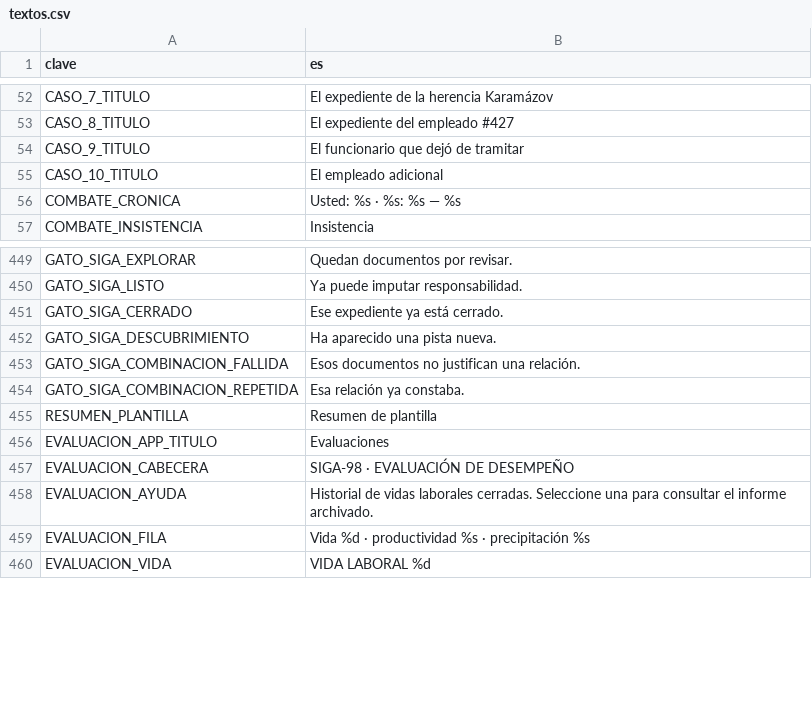
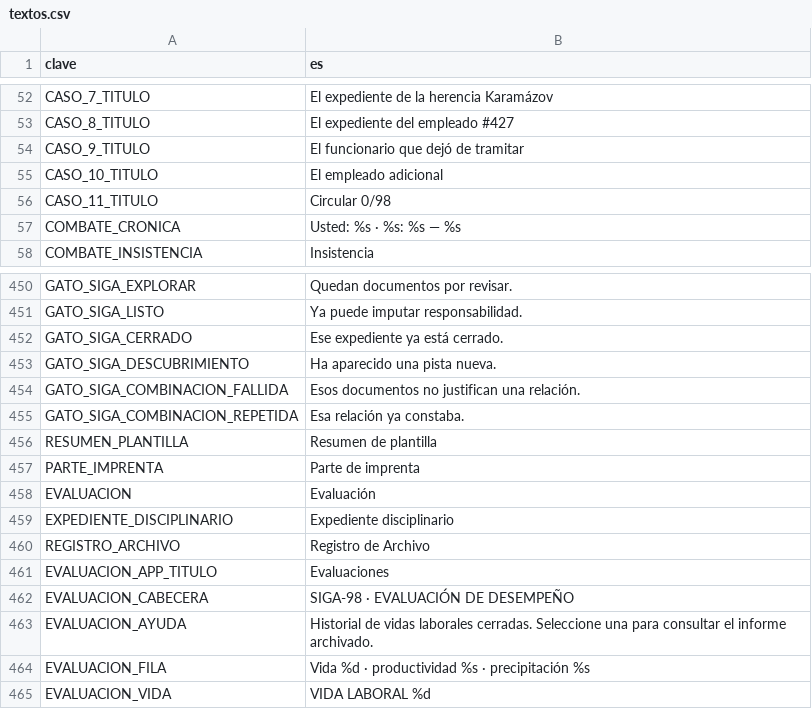
Before and after one commit to EspacioKoop/expediente-legado, a CSV file: godot/datos/textos.csv, drawn as a sheet; only a part is shown, gaps mark what is left out; the diff names each change by its address in the sheet, - before the commit and + after, or states it on an @@ line.

```diff
--- a/godot/datos/textos.csv
+++ b/godot/datos/textos.csv
+row 56: CASO_11_TITULO | Circular 0/98
+row 457: PARTE_IMPRENTA | Parte de imprenta
+row 458: EVALUACION | Evaluación
+row 459: EXPEDIENTE_DISCIPLINARIO | Expediente disciplinario
+row 460: REGISTRO_ARCHIVO | Registro de Archivo
```
Also changed, not shown: 14 other files.
